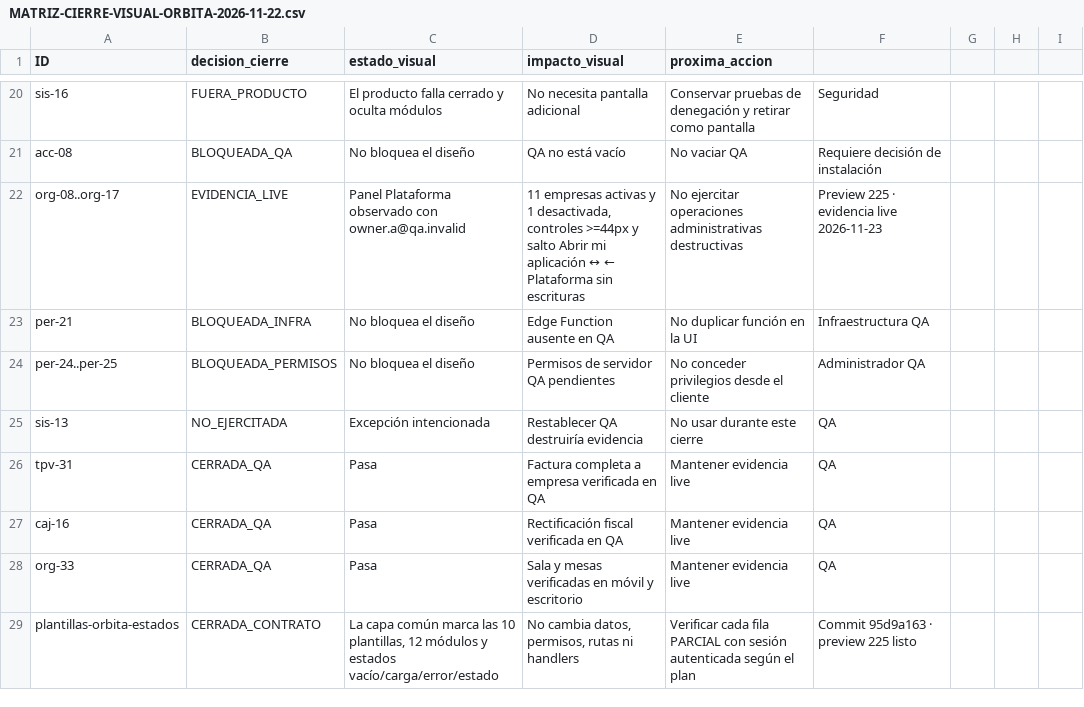
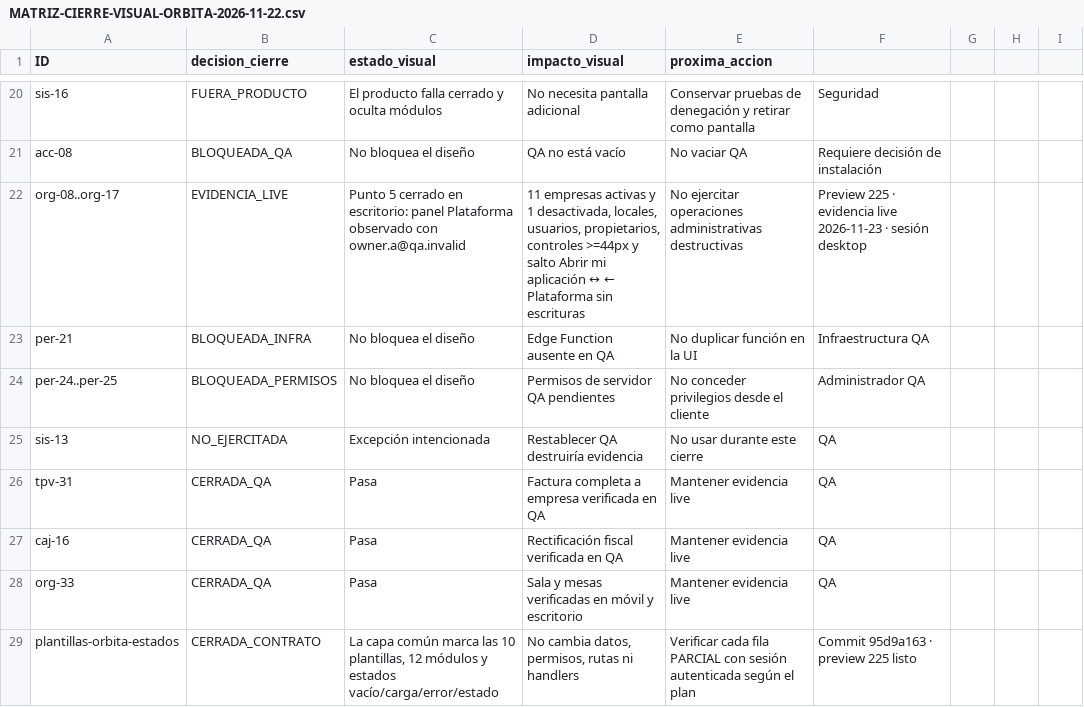
Before and after one commit to Plopezm1990/Almacen, a CSV file: docs/rediseno/MATRIZ-CIERRE-VISUAL-ORBITA-2026-11-22.csv, drawn as a sheet; only a part is shown, gaps mark what is left out.

```diff
--- a/docs/rediseno/MATRIZ-CIERRE-VISUAL-ORBITA-2026-11-22.csv
+++ b/docs/rediseno/MATRIZ-CIERRE-VISUAL-ORBITA-2026-11-22.csv
@@ -21,3 +21,3 @@ sis-16;FUERA_PRODUCTO;El producto falla cerrado y oculta módulos;No necesita pa
 acc-08;BLOQUEADA_QA;No bloquea el diseño; QA no está vacío;No vaciar QA;Requiere decisión de instalación
-org-08..org-17;EVIDENCIA_LIVE;Panel Plataforma observado con owner.a@qa.invalid;11 empresas activas y 1 desactivada, controles >=44px y salto Abrir mi aplicación ↔ ← Plataforma sin escrituras;No ejercitar operaciones administrativas destructivas;Preview 225 · evidencia live 2026-11-23
+org-08..org-17;EVIDENCIA_LIVE;Punto 5 cerrado en escritorio: panel Plataforma observado con owner.a@qa.invalid;11 empresas activas y 1 desactivada, locales, usuarios, propietarios, controles >=44px y salto Abrir mi aplicación ↔ ← Plataforma sin escrituras;No ejercitar operaciones administrativas destructivas;Preview 225 · evidencia live 2026-11-23 · sesión desktop
 per-21;BLOQUEADA_INFRA;No bloquea el diseño;Edge Function ausente en QA;No duplicar función en la UI;Infraestructura QA
```
Also changed, not shown: 2 other files.
